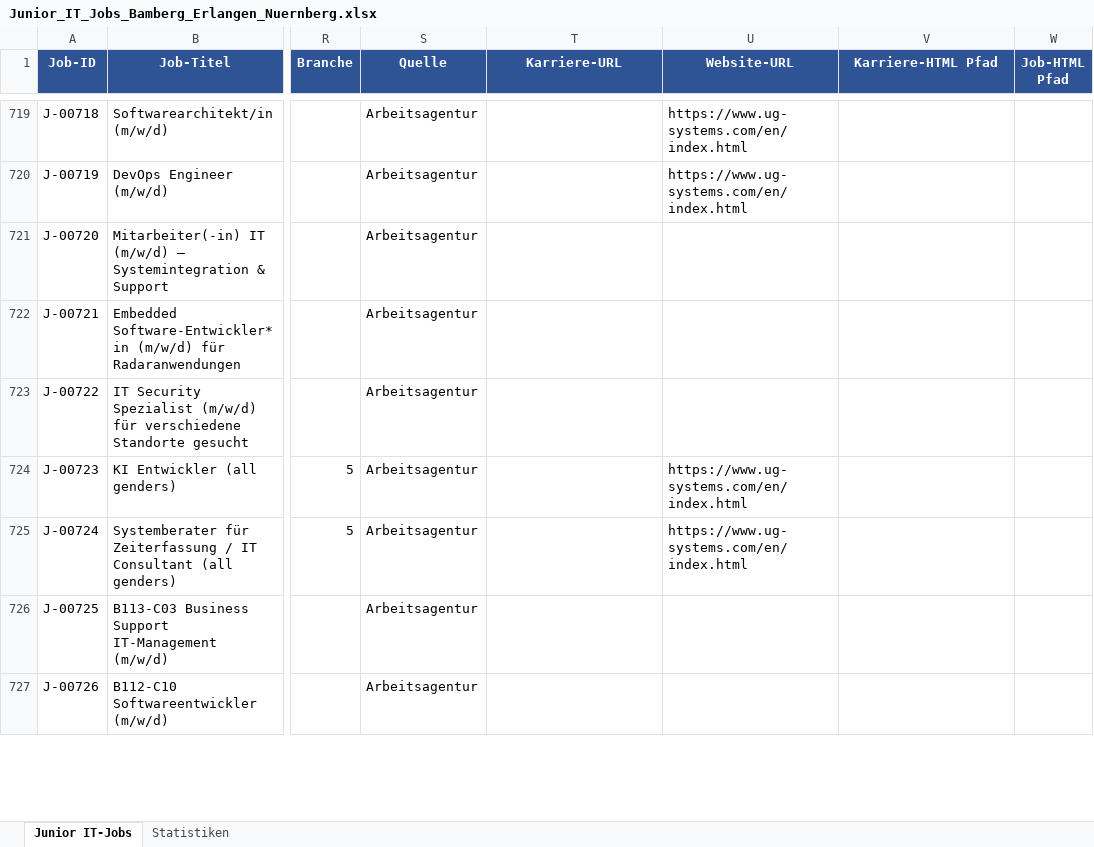
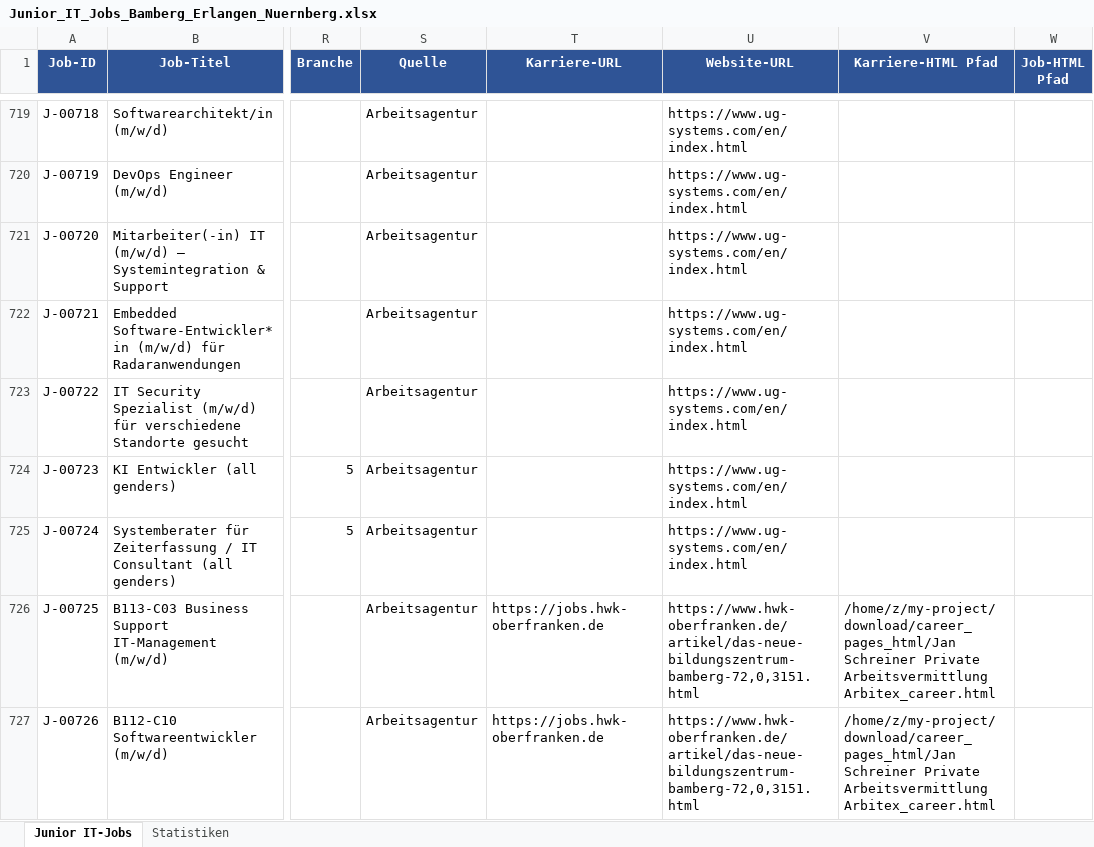
Before and after one commit to BirdNest055/Heyjobs, an Excel workbook: download/Junior_IT_Jobs_Bamberg_Erlangen_Nuernberg.xlsx, sheet Junior IT-Jobs, drawn as a sheet; only a part is shown, gaps mark what is left out; values as stored, in another font and other column widths than the file's, no borders; the diff covers the shown part only; the diff names each change by its address in the sheet, - before the commit and + after, or states it on an @@ line.

Commit message:
Phase 2: 294 employers visited, 1 career pages found

```diff
--- a/download/Junior_IT_Jobs_Bamberg_Erlangen_Nuernberg.xlsx (sheet Junior IT-Jobs)
+++ b/download/Junior_IT_Jobs_Bamberg_Erlangen_Nuernberg.xlsx (sheet Junior IT-Jobs)
-U721:U723 (Website-URL): (empty)
+U721:U723 (Website-URL): https://www.ug-systems.com/en/index.html
-T726:T727 (Karriere-URL): (empty)
+T726:T727 (Karriere-URL): https://jobs.hwk-oberfranken.de
-U726:U727 (Website-URL): (empty)
+U726:U727 (Website-URL): https://www.hwk-oberfranken.de/artikel/das-neue-bildungszentrum-bamberg-72,0,3151.html
-V726:V727 (Karriere-HTML Pfad): (empty)
+V726:V727 (Karriere-HTML Pfad): /home/z/my-project/download/career_pages_html/Jan Schreiner Private Arbeitsvermittlung Arbitex_career.html
```
Also changed, not shown: 89 edited cells elsewhere in this sheet, 2 other files.
